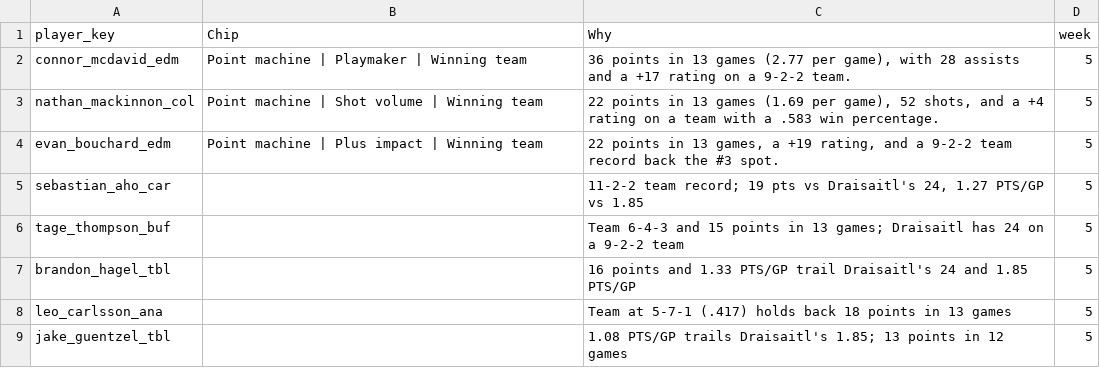
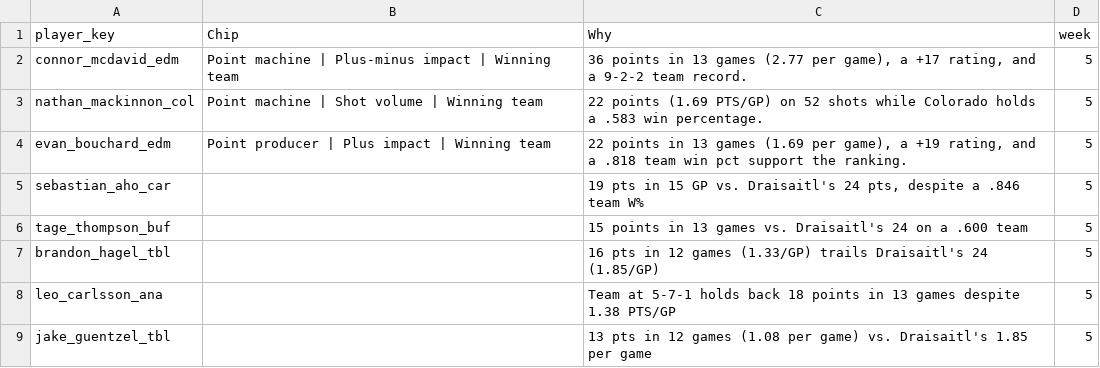
Before and after one commit to jeffwarr4/nhl-awards-predictor, a CSV file: predictions/2027/chip_data/chip_data_latest.csv, drawn as a sheet.

```diff
--- a/predictions/2027/chip_data/chip_data_latest.csv
+++ b/predictions/2027/chip_data/chip_data_latest.csv
@@ -1,9 +1,9 @@
 player_key,Chip,Why,week
-connor_mcdavid_edm,Point machine | Playmaker | Winning team,"36 points in 13 games (2.77 per game), with 28 assists and a +17 rating on a 9-2-2 team.",5
-nathan_mackinnon_col,Point machine | Shot volume | Winning team,"22 points in 13 games (1.69 per game), 52 shots, and a +4 rating on a team with a .583 win percentage.",5
-evan_bouchard_edm,Point machine | Plus impact | Winning team,"22 points in 13 games, a +19 rating, and a 9-2-2 team record back the #3 spot.",5
-sebastian_aho_car,,"11-2-2 team record; 19 pts vs Draisaitl's 24, 1.27 PTS/GP vs 1.85",5
-tage_thompson_buf,,Team 6-4-3 and 15 points in 13 games; Draisaitl has 24 on a 9-2-2 team,5
-brandon_hagel_tbl,,16 points and 1.33 PTS/GP trail Draisaitl's 24 and 1.85 PTS/GP,5
-leo_carlsson_ana,,Team at 5-7-1 (.417) holds back 18 points in 13 games,5
-jake_guentzel_tbl,,1.08 PTS/GP trails Draisaitl's 1.85; 13 points in 12 games,5
+connor_mcdavid_edm,Point machine | Plus-minus impact | Winning team,"36 points in 13 games (2.77 per game), a +17 rating, and a 9-2-2 team record.",5
+nathan_mackinnon_col,Point machine | Shot volume | Winning team,22 points (1.69 PTS/GP) on 52 shots while Colorado holds a .583 win percentage.,5
+evan_bouchard_edm,Point producer | Plus impact | Winning team,"22 points in 13 games (1.69 per game), a +19 rating, and a .818 team win pct support the ranking.",5
+sebastian_aho_car,,"19 pts in 15 GP vs. Draisaitl's 24 pts, despite a .846 team W%",5
+tage_thompson_buf,,15 points in 13 games vs. Draisaitl's 24 on a .600 team,5
+brandon_hagel_tbl,,16 pts in 12 games (1.33/GP) trails Draisaitl's 24 (1.85/GP),5
+leo_carlsson_ana,,Team at 5-7-1 holds back 18 points in 13 games despite 1.38 PTS/GP,5
+jake_guentzel_tbl,,13 pts in 12 games (1.08 per game) vs. Draisaitl's 1.85 per game,5
```
Also changed, not shown: pages/nhl_hart_predictions_v2_latest.csv, predictions/2027/board_hart_latest.csv, 9 other files.
